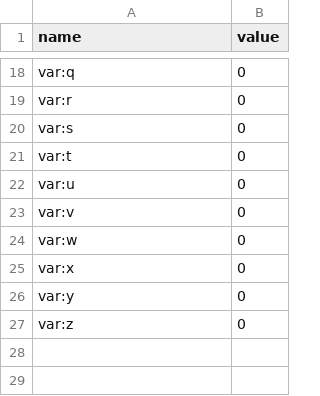
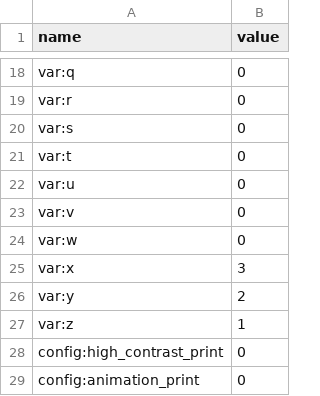
Before and after one commit to movalipa/Complex-List, a CSV file: DS1/cookies.csv, drawn as a sheet; only a part is shown, gaps mark what is left out.

```diff
--- a/DS1/cookies.csv
+++ b/DS1/cookies.csv
@@ -24,4 +24,6 @@ var:v,0
 var:w,0
-var:x,0
-var:y,0
-var:z,0
+var:x,3
+var:y,2
+var:z,1
+config:high_contrast_print,0
+config:animation_print,0
```
Also changed, not shown: 12 other files.
